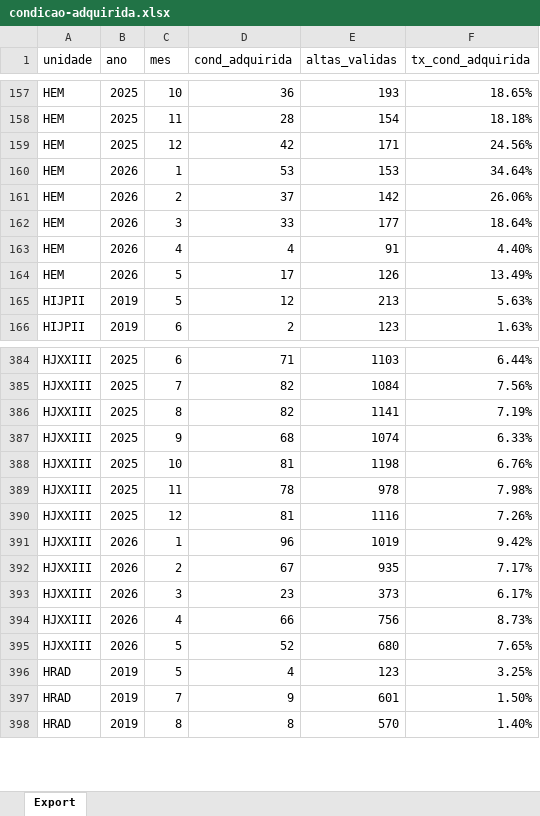
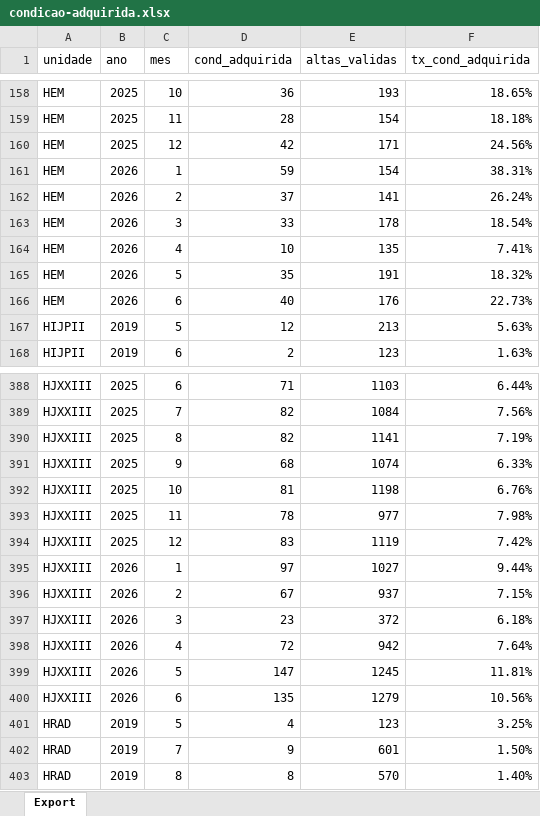
Before and after one commit to transparencia-mg/pacientes-condicoes-adquiridas, an Excel workbook: upload/condicao-adquirida.xlsx, sheet Export, drawn as a sheet; only a part is shown, gaps mark what is left out; values as stored, in another font and other column widths than the file's, no borders; addresses are those after the commit; the diff covers the shown part only; the diff names each change by its address in the sheet, - before the commit and + after, or states it on an @@ line.

Commit message:
Carregando dados de junho/2026

```diff
--- a/upload/condicao-adquirida.xlsx (sheet Export)
+++ b/upload/condicao-adquirida.xlsx (sheet Export)
-D161 (cond_adquirida): 53
+D161 (cond_adquirida): 59
-E161 (altas_validas): 153
+E161 (altas_validas): 154
-F161 (tx_cond_adquirida): 34.64%
+F161 (tx_cond_adquirida): 38.31%
-E162 (altas_validas): 142
+E162 (altas_validas): 141
-F162 (tx_cond_adquirida): 26.06%
+F162 (tx_cond_adquirida): 26.24%
-E163 (altas_validas): 177
+E163 (altas_validas): 178
-F163 (tx_cond_adquirida): 18.64%
+F163 (tx_cond_adquirida): 18.54%
-D164 (cond_adquirida): 4
+D164 (cond_adquirida): 10
-E164 (altas_validas): 91
+E164 (altas_validas): 135
-F164 (tx_cond_adquirida): 4.40%
+F164 (tx_cond_adquirida): 7.41%
-D165 (cond_adquirida): 17
+D165 (cond_adquirida): 35
-E165 (altas_validas): 126
+E165 (altas_validas): 191
-F165 (tx_cond_adquirida): 13.49%
+F165 (tx_cond_adquirida): 18.32%
+row 166: HEM | 2026 | 6 | 40 | 176 | 22.73%
-E393 (altas_validas): 978
+E393 (altas_validas): 977
-D394 (cond_adquirida): 81
+D394 (cond_adquirida): 83
-E394 (altas_validas): 1116
+E394 (altas_validas): 1119
-F394 (tx_cond_adquirida): 7.26%
+F394 (tx_cond_adquirida): 7.42%
-D395 (cond_adquirida): 96
+D395 (cond_adquirida): 97
-E395 (altas_validas): 1019
+E395 (altas_validas): 1027
-F395 (tx_cond_adquirida): 9.42%
+F395 (tx_cond_adquirida): 9.44%
-E396 (altas_validas): 935
+E396 (altas_validas): 937
-F396 (tx_cond_adquirida): 7.17%
+F396 (tx_cond_adquirida): 7.15%
-E397 (altas_validas): 373
+E397 (altas_validas): 372
-F397 (tx_cond_adquirida): 6.17%
+F397 (tx_cond_adquirida): 6.18%
-D398 (cond_adquirida): 66
+D398 (cond_adquirida): 72
-E398 (altas_validas): 756
+E398 (altas_validas): 942
-F398 (tx_cond_adquirida): 8.73%
+F398 (tx_cond_adquirida): 7.64%
-D399 (cond_adquirida): 52
+D399 (cond_adquirida): 147
-E399 (altas_validas): 680
+E399 (altas_validas): 1245
-F399 (tx_cond_adquirida): 7.65%
+F399 (tx_cond_adquirida): 11.81%
+row 400: HJXXIII | 2026 | 6 | 135 | 1279 | 10.56%
```
Also changed, not shown: 7 added rows and 100 edited cells elsewhere in this sheet.
